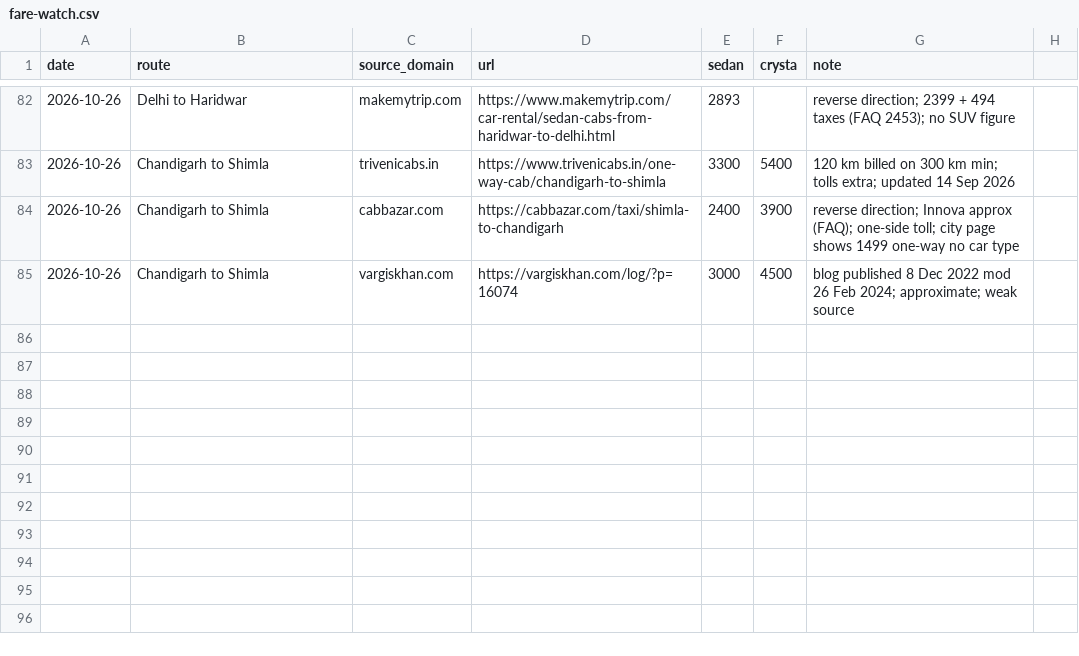
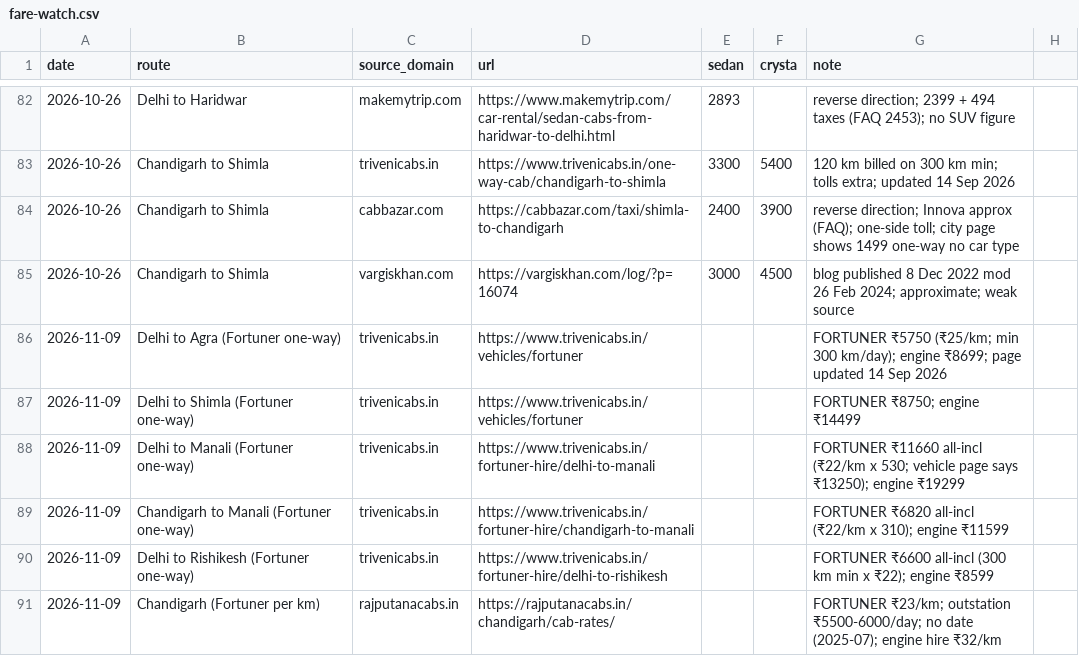
Before and after one commit to sushilg5ss/Suzu-Travels, a CSV file: cab-kit/research/fare-watch.csv, drawn as a sheet; only a part is shown, gaps mark what is left out.

```diff
--- a/cab-kit/research/fare-watch.csv
+++ b/cab-kit/research/fare-watch.csv
@@ -85 +85,7 @@ date,route,source_domain,url,sedan,crysta,note
 2026-10-26,Chandigarh to Shimla,vargiskhan.com,https://vargiskhan.com/log/?p=16074,3000,4500,blog published 8 Dec 2022 mod 26 Feb 2024; approximate; weak source
+2026-11-09,Delhi to Agra (Fortuner one-way),trivenicabs.in,https://www.trivenicabs.in/vehicles/fortuner,,,FORTUNER ₹5750 (₹25/km; min 300 km/day); engine ₹8699; page updated 14 Sep 2026
+2026-11-09,Delhi to Shimla (Fortuner one-way),trivenicabs.in,https://www.trivenicabs.in/vehicles/fortuner,,,FORTUNER ₹8750; engine ₹14499
+2026-11-09,Delhi to Manali (Fortuner one-way),trivenicabs.in,https://www.trivenicabs.in/fortuner-hire/delhi-to-manali,,,FORTUNER ₹11660 all-incl (₹22/km x 530; vehicle page says ₹13250); engine ₹19299
+2026-11-09,Chandigarh to Manali (Fortuner one-way),trivenicabs.in,https://www.trivenicabs.in/fortuner-hire/chandigarh-to-manali,,,FORTUNER ₹6820 all-incl (₹22/km x 310); engine ₹11599
+2026-11-09,Delhi to Rishikesh (Fortuner one-way),trivenicabs.in,https://www.trivenicabs.in/fortuner-hire/delhi-to-rishikesh,,,FORTUNER ₹6600 all-incl (300 km min x ₹22); engine ₹8599
+2026-11-09,Chandigarh (Fortuner per km),rajputanacabs.in,https://rajputanacabs.in/chandigarh/cab-rates/,,,FORTUNER ₹23/km; outstation ₹5500-6000/day; no date (2025-07); engine hire ₹32/km
```
Also changed, not shown: 2 other files.
